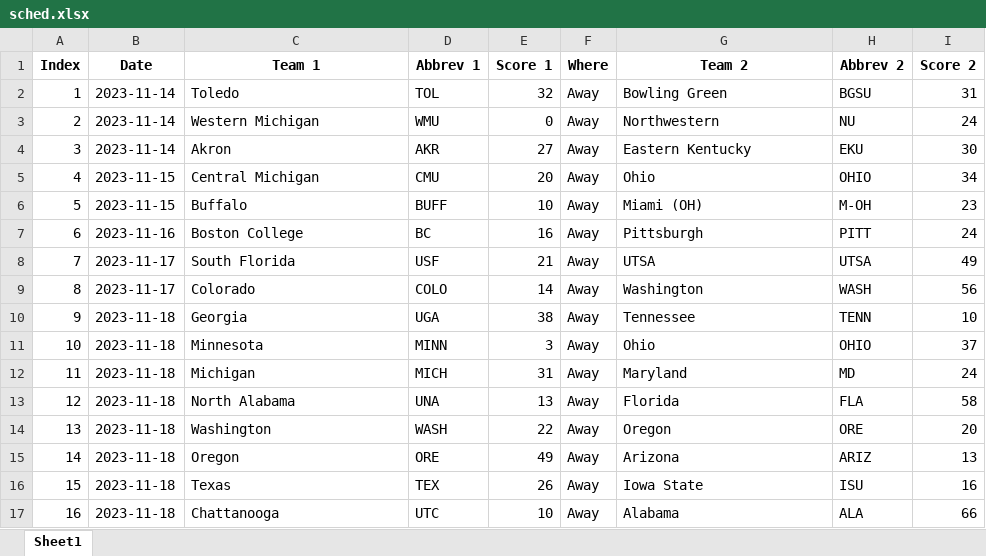
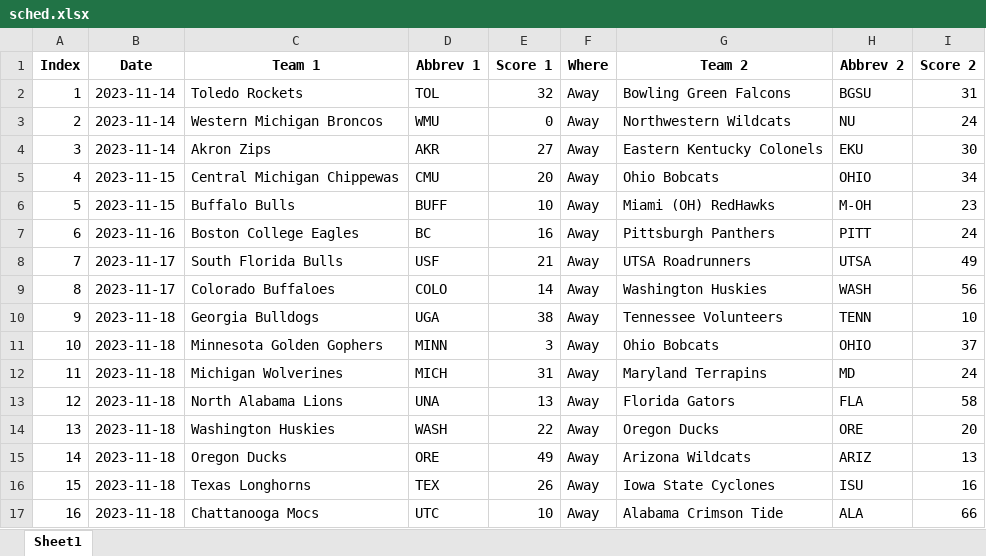
Before and after one commit to meprogrammerguy/pyBlitz, an Excel workbook: predict/2023/schedule/sched.xlsx, sheet Sheet1, drawn as a sheet; only a part is shown; values as stored, in another font and other column widths than the file's, no borders; the diff covers the shown part only; the diff names each change by its address in the sheet, - before the commit and + after, or states it on an @@ line.

```diff
--- a/predict/2023/schedule/sched.xlsx (sheet Sheet1)
+++ b/predict/2023/schedule/sched.xlsx (sheet Sheet1)
-C2 (Team 1): Toledo
+C2 (Team 1): Toledo Rockets
-G2 (Team 2): Bowling Green
+G2 (Team 2): Bowling Green Falcons
-C3 (Team 1): Western Michigan
+C3 (Team 1): Western Michigan Broncos
-G3 (Team 2): Northwestern
+G3 (Team 2): Northwestern Wildcats
-C4 (Team 1): Akron
+C4 (Team 1): Akron Zips
-G4 (Team 2): Eastern Kentucky
+G4 (Team 2): Eastern Kentucky Colonels
-C5 (Team 1): Central Michigan
+C5 (Team 1): Central Michigan Chippewas
-G5 (Team 2): Ohio
+G5 (Team 2): Ohio Bobcats
-C6 (Team 1): Buffalo
+C6 (Team 1): Buffalo Bulls
-G6 (Team 2): Miami (OH)
+G6 (Team 2): Miami (OH) RedHawks
-C7 (Team 1): Boston College
+C7 (Team 1): Boston College Eagles
-G7 (Team 2): Pittsburgh
+G7 (Team 2): Pittsburgh Panthers
-C8 (Team 1): South Florida
+C8 (Team 1): South Florida Bulls
-G8 (Team 2): UTSA
+G8 (Team 2): UTSA Roadrunners
-C9 (Team 1): Colorado
+C9 (Team 1): Colorado Buffaloes
-G9 (Team 2): Washington
+G9 (Team 2): Washington Huskies
-C10 (Team 1): Georgia
+C10 (Team 1): Georgia Bulldogs
-G10 (Team 2): Tennessee
+G10 (Team 2): Tennessee Volunteers
-C11 (Team 1): Minnesota
+C11 (Team 1): Minnesota Golden Gophers
-G11 (Team 2): Ohio
+G11 (Team 2): Ohio Bobcats
-C12 (Team 1): Michigan
+C12 (Team 1): Michigan Wolverines
-G12 (Team 2): Maryland
+G12 (Team 2): Maryland Terrapins
-C13 (Team 1): North Alabama
+C13 (Team 1): North Alabama Lions
-G13 (Team 2): Florida
+G13 (Team 2): Florida Gators
-C14 (Team 1): Washington
+C14 (Team 1): Washington Huskies
-G14 (Team 2): Oregon
+G14 (Team 2): Oregon Ducks
-C15 (Team 1): Oregon
+C15 (Team 1): Oregon Ducks
-G15 (Team 2): Arizona
+G15 (Team 2): Arizona Wildcats
-C16 (Team 1): Texas
+C16 (Team 1): Texas Longhorns
-G16 (Team 2): Iowa State
+G16 (Team 2): Iowa State Cyclones
-C17 (Team 1): Chattanooga
+C17 (Team 1): Chattanooga Mocs
-G17 (Team 2): Alabama
+G17 (Team 2): Alabama Crimson Tide
```
Also changed, not shown: 1790 edited cells elsewhere in this sheet, data/merge.xlsx, predict/2024/schedule/sched.xlsx, 3 other files.
